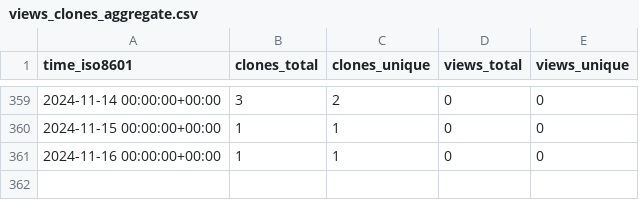
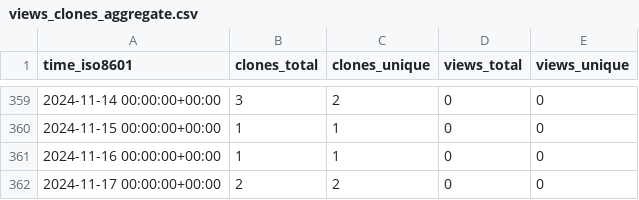
Before and after one commit to tobbie/chat-app, a CSV file: tobbie/nodejs-chat-app/ghrs-data/views_clones_aggregate.csv, drawn as a sheet; only a part is shown, gaps mark what is left out; the diff names each change by its address in the sheet, - before the commit and + after, or states it on an @@ line.

```diff
--- a/tobbie/nodejs-chat-app/ghrs-data/views_clones_aggregate.csv
+++ b/tobbie/nodejs-chat-app/ghrs-data/views_clones_aggregate.csv
+row 362: 2024-11-17 00:00:00+00:00 | 2 | 2 | 0 | 0
```
Also changed, not shown: 1 other file.
